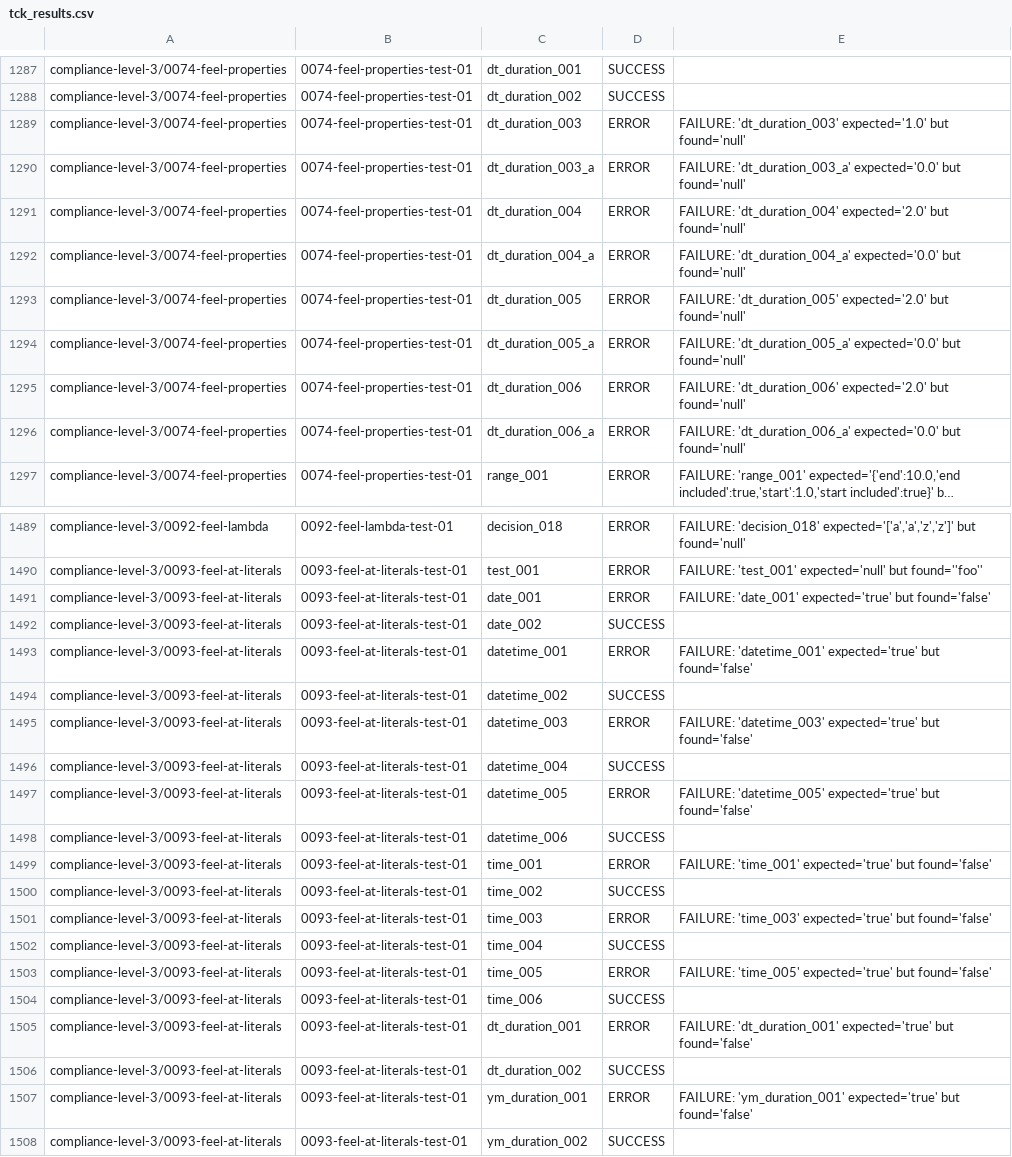
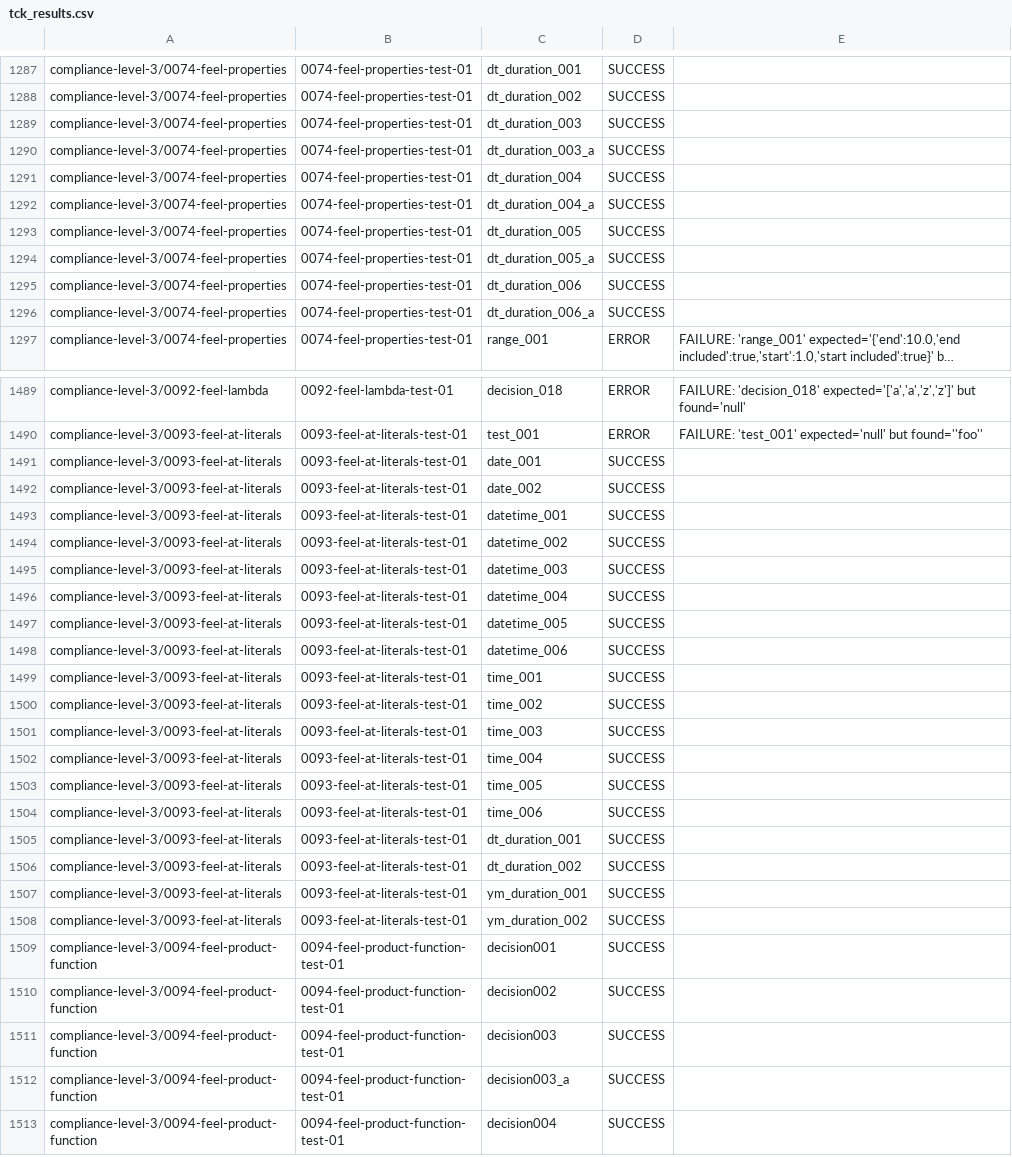
Before and after one commit to omnixs/orion, a CSV file: dat/tck-baselines/2.1.1/tck_results.csv, drawn as a sheet; only a part is shown, gaps mark what is left out; the shorter side is filled out with more unchanged rows; long unchanged cells end in …; the diff covers the shown part only; the diff names each change by its address in the sheet, - before the commit and + after, or states it on an @@ line.

Commit message:
feat: instance-of temporal types, postfix property access, duration property fixes
- instance of: temporal types (date, time, date and time, durations)
- instance of: null is not Any, parameterized types (list<...>)
- Postfix property/filter access on function call results
- Duration property access: YM vs DT type distinction
- Non-object property access returns null instead of throwing

TCK: 2618/3535 (74.1%)

Task: .github/tasks/Generated_task_prompt.md

```diff
--- a/dat/tck-baselines/2.1.1/tck_results.csv
+++ b/dat/tck-baselines/2.1.1/tck_results.csv
-D1289:D1296: ERROR
+D1289:D1296: SUCCESS
-E1289: FAILURE: 'dt_duration_003' expected='1.0' but found='null'
+E1289: (empty)
-E1290: FAILURE: 'dt_duration_003_a' expected='0.0' but found='null'
+E1290: (empty)
-E1291: FAILURE: 'dt_duration_004' expected='2.0' but found='null'
+E1291: (empty)
-E1292: FAILURE: 'dt_duration_004_a' expected='0.0' but found='null'
+E1292: (empty)
-E1293: FAILURE: 'dt_duration_005' expected='2.0' but found='null'
+E1293: (empty)
-E1294: FAILURE: 'dt_duration_005_a' expected='0.0' but found='null'
+E1294: (empty)
-E1295: FAILURE: 'dt_duration_006' expected='2.0' but found='null'
+E1295: (empty)
-E1296: FAILURE: 'dt_duration_006_a' expected='0.0' but found='null'
+E1296: (empty)
-D1491: ERROR
+D1491: SUCCESS
-E1491: FAILURE: 'date_001' expected='true' but found='false'
+E1491: (empty)
-D1493: ERROR
+D1493: SUCCESS
-E1493: FAILURE: 'datetime_001' expected='true' but found='false'
+E1493: (empty)
-D1495: ERROR
+D1495: SUCCESS
-E1495: FAILURE: 'datetime_003' expected='true' but found='false'
+E1495: (empty)
-D1497: ERROR
+D1497: SUCCESS
-E1497: FAILURE: 'datetime_005' expected='true' but found='false'
+E1497: (empty)
-D1499: ERROR
+D1499: SUCCESS
-E1499: FAILURE: 'time_001' expected='true' but found='false'
+E1499: (empty)
-D1501: ERROR
+D1501: SUCCESS
-E1501: FAILURE: 'time_003' expected='true' but found='false'
+E1501: (empty)
-D1503: ERROR
+D1503: SUCCESS
-E1503: FAILURE: 'time_005' expected='true' but found='false'
+E1503: (empty)
-D1505: ERROR
+D1505: SUCCESS
-E1505: FAILURE: 'dt_duration_001' expected='true' but found='false'
+E1505: (empty)
-D1507: ERROR
+D1507: SUCCESS
-E1507: FAILURE: 'ym_duration_001' expected='true' but found='false'
+E1507: (empty)
```
Also changed, not shown: 74 edited cells elsewhere in this file, 5 other files.
